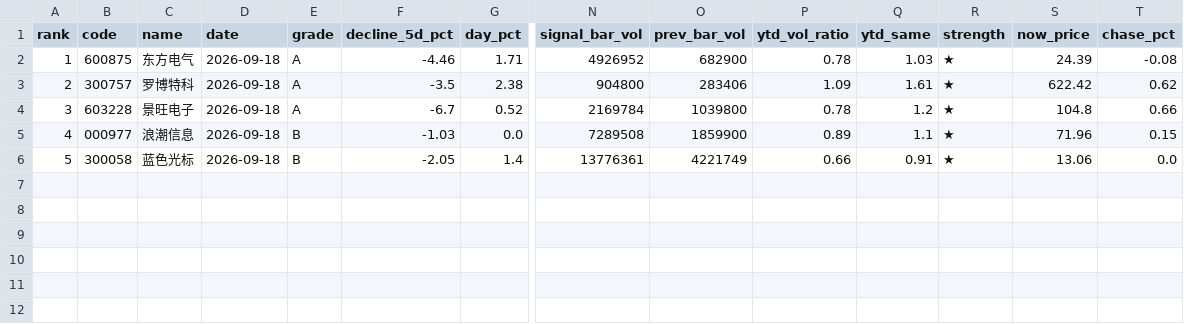
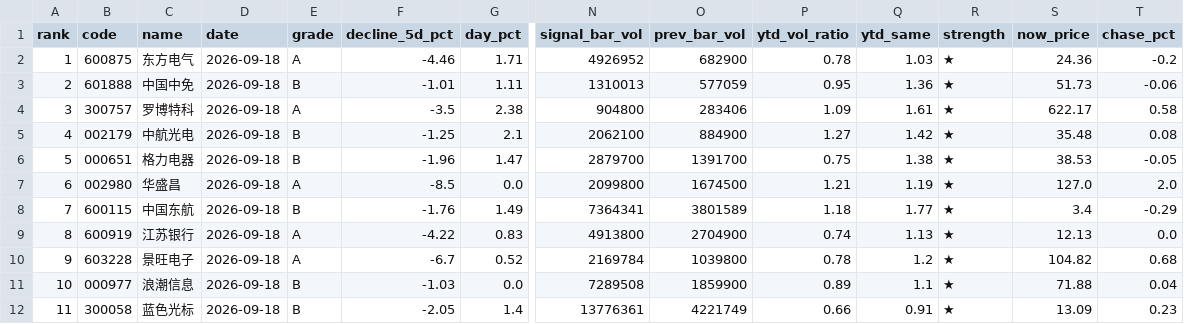
Before and after one commit to leonmai/pushme, a CSV file: results_live/signals_2026-09-18.csv, drawn as a sheet; only a part is shown, gaps mark what is left out; addresses are those after the commit; rows hold the shown columns only; the diff names each change by its address in the sheet, - before the commit and + after, or states it on an @@ line.

```diff
--- a/results_live/signals_2026-09-18.csv
+++ b/results_live/signals_2026-09-18.csv
-S2 (now_price): 24.39
+S2 (now_price): 24.36
-T2 (chase_pct): -0.08
+T2 (chase_pct): -0.2
+row 3: 2 | 601888 | 中国中免 | 2026-09-18 | B | -1.01 | 1.11 | 1310013 | 577059 | 0.95 | 1.36 | ★ | 51.73 | -0.06
@@ column A (rank) renumbered from row 4 down @@
-S4 (now_price): 622.42
+S4 (now_price): 622.17
-T4 (chase_pct): 0.62
+T4 (chase_pct): 0.58
+row 5: 4 | 002179 | 中航光电 | 2026-09-18 | B | -1.25 | 2.1 | 2062100 | 884900 | 1.27 | 1.42 | ★ | 35.48 | 0.08
+row 6: 5 | 000651 | 格力电器 | 2026-09-18 | B | -1.96 | 1.47 | 2879700 | 1391700 | 0.75 | 1.38 | ★ | 38.53 | -0.05
+row 7: 6 | 002980 | 华盛昌 | 2026-09-18 | A | -8.5 | 0.0 | 2099800 | 1674500 | 1.21 | 1.19 | ★ | 127.0 | 2.0
+row 8: 7 | 600115 | 中国东航 | 2026-09-18 | B | -1.76 | 1.49 | 7364341 | 3801589 | 1.18 | 1.77 | ★ | 3.4 | -0.29
+row 9: 8 | 600919 | 江苏银行 | 2026-09-18 | A | -4.22 | 0.83 | 4913800 | 2704900 | 0.74 | 1.13 | ★ | 12.13 | 0.0
-S10 (now_price): 104.8
+S10 (now_price): 104.82
-T10 (chase_pct): 0.66
+T10 (chase_pct): 0.68
-S11 (now_price): 71.96
+S11 (now_price): 71.88
-T11 (chase_pct): 0.15
+T11 (chase_pct): 0.04
-S12 (now_price): 13.06
+S12 (now_price): 13.09
-T12 (chase_pct): 0.0
+T12 (chase_pct): 0.23
```
Also changed, not shown: results_live/top5_2026-09-18.csv, 2 other files.
